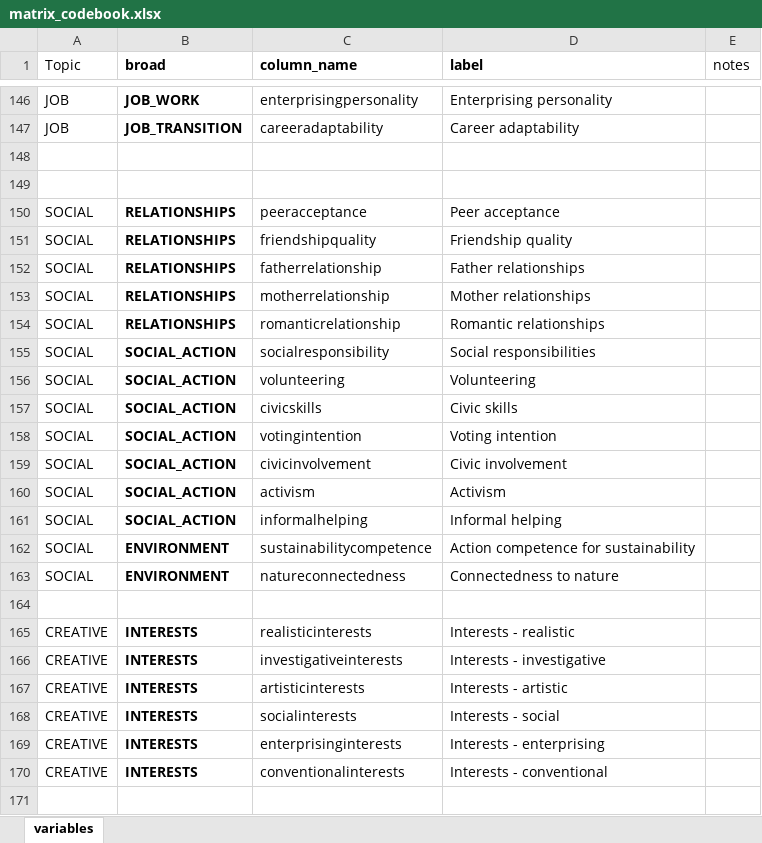
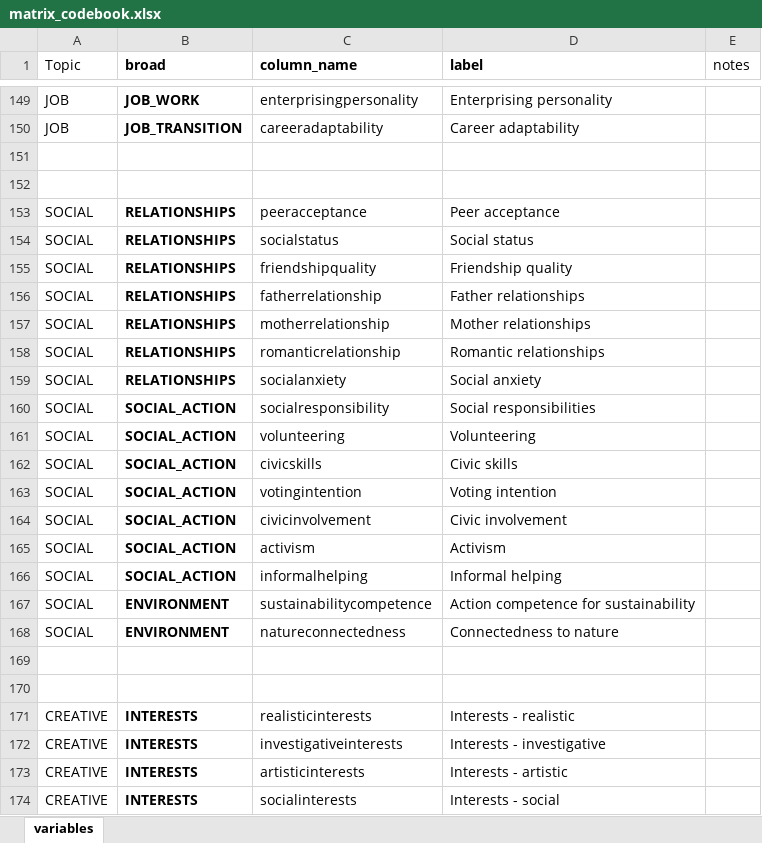
Before and after one commit to feracotommaso/living_SEB_review, an Excel workbook: data/matrix_codebook.xlsx, sheet variables, drawn as a sheet; only a part is shown, gaps mark what is left out; the shorter side is filled out with more unchanged rows; values as stored, in another font and other column widths than the file's, no borders; the diff covers the shown part only; the diff names each change by its address in the sheet, - before the commit and + after, or states it on an @@ line.

```diff
--- a/data/matrix_codebook.xlsx (sheet variables)
+++ b/data/matrix_codebook.xlsx (sheet variables)
+row 154: SOCIAL | RELATIONSHIPS | socialstatus | Social status
+row 159: SOCIAL | RELATIONSHIPS | socialanxiety | Social anxiety
+row 169: (empty)
```
Also changed, not shown: 14 added rows elsewhere in this sheet, data/2.full_abstracting/26_03_01_full_decisions.xlsx, data/3.meta_data/meta_data/metadata.xlsx, 17 other files.
